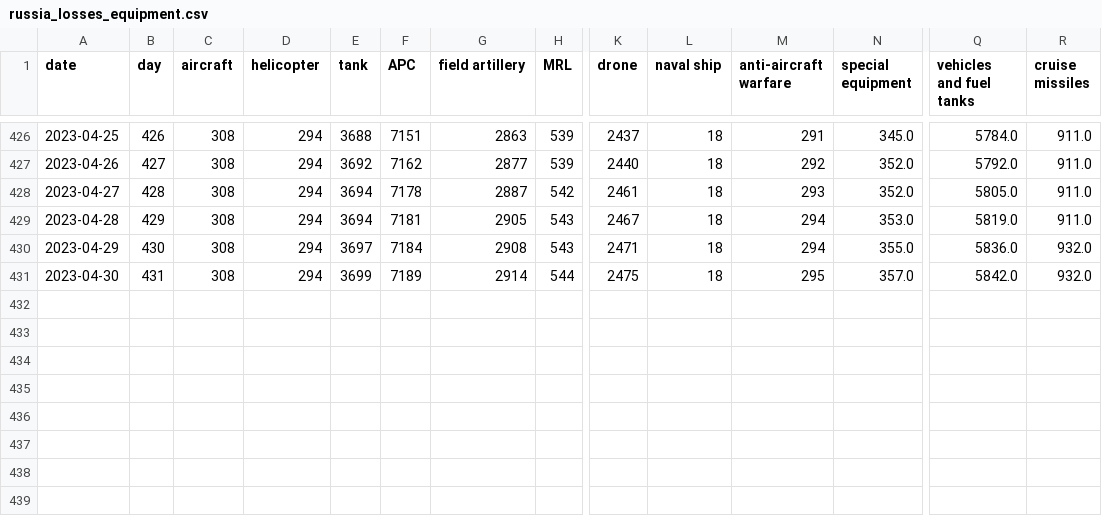
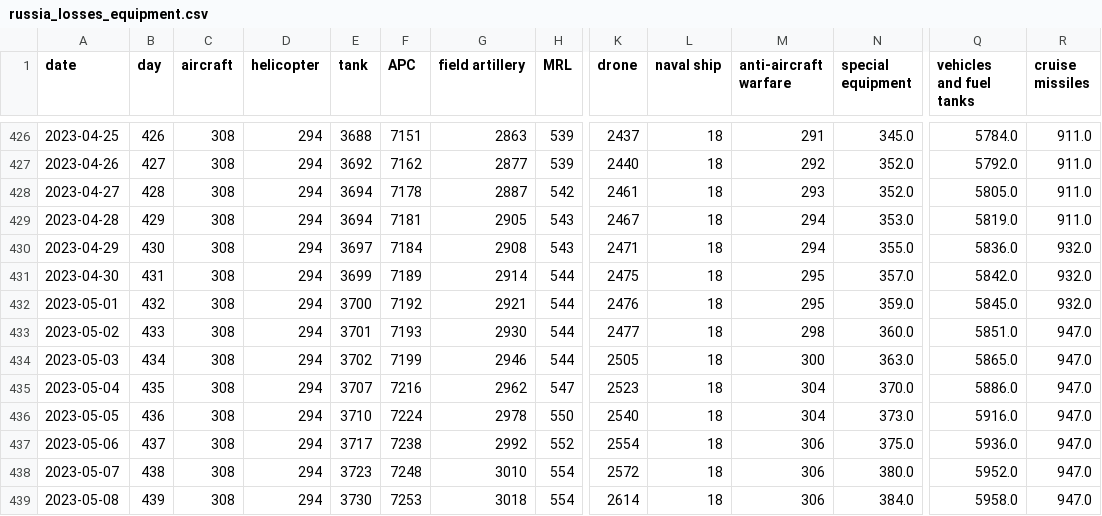
Before and after one commit to weiyuet/Russo-Ukrainian_War, a CSV file: data/russia_losses_equipment.csv, drawn as a sheet; only a part is shown, gaps mark what is left out; rows hold the shown columns only; the diff names each change by its address in the sheet, - before the commit and + after, or states it on an @@ line.

```diff
--- a/data/russia_losses_equipment.csv
+++ b/data/russia_losses_equipment.csv
+row 432: 2023-05-01 | 432 | 308 | 294 | 3700 | 7192 | 2921 | 544 | 2476 | 18 | 295 | 359.0 | 5845.0 | 932.0
+row 433: 2023-05-02 | 433 | 308 | 294 | 3701 | 7193 | 2930 | 544 | 2477 | 18 | 298 | 360.0 | 5851.0 | 947.0
+row 434: 2023-05-03 | 434 | 308 | 294 | 3702 | 7199 | 2946 | 544 | 2505 | 18 | 300 | 363.0 | 5865.0 | 947.0
+row 435: 2023-05-04 | 435 | 308 | 294 | 3707 | 7216 | 2962 | 547 | 2523 | 18 | 304 | 370.0 | 5886.0 | 947.0
+row 436: 2023-05-05 | 436 | 308 | 294 | 3710 | 7224 | 2978 | 550 | 2540 | 18 | 304 | 373.0 | 5916.0 | 947.0
+row 437: 2023-05-06 | 437 | 308 | 294 | 3717 | 7238 | 2992 | 552 | 2554 | 18 | 306 | 375.0 | 5936.0 | 947.0
+row 438: 2023-05-07 | 438 | 308 | 294 | 3723 | 7248 | 3010 | 554 | 2572 | 18 | 306 | 380.0 | 5952.0 | 947.0
+row 439: 2023-05-08 | 439 | 308 | 294 | 3730 | 7253 | 3018 | 554 | 2614 | 18 | 306 | 384.0 | 5958.0 | 947.0
```
Also changed, not shown: data/russia_losses_personnel.csv, 4 other files.
